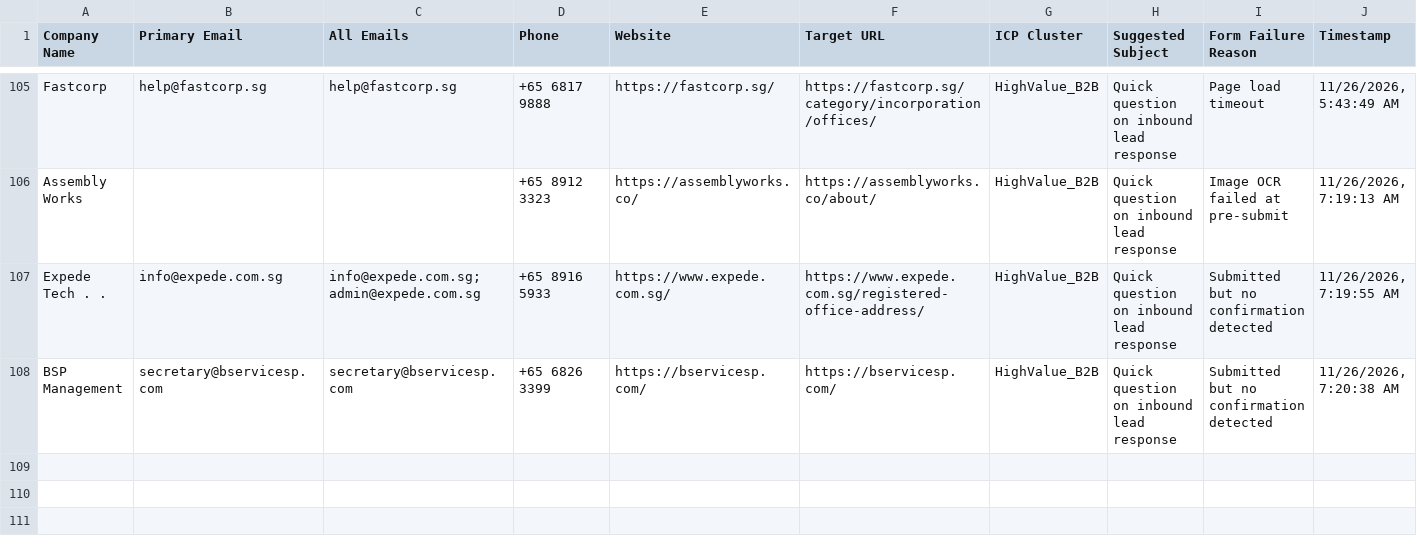
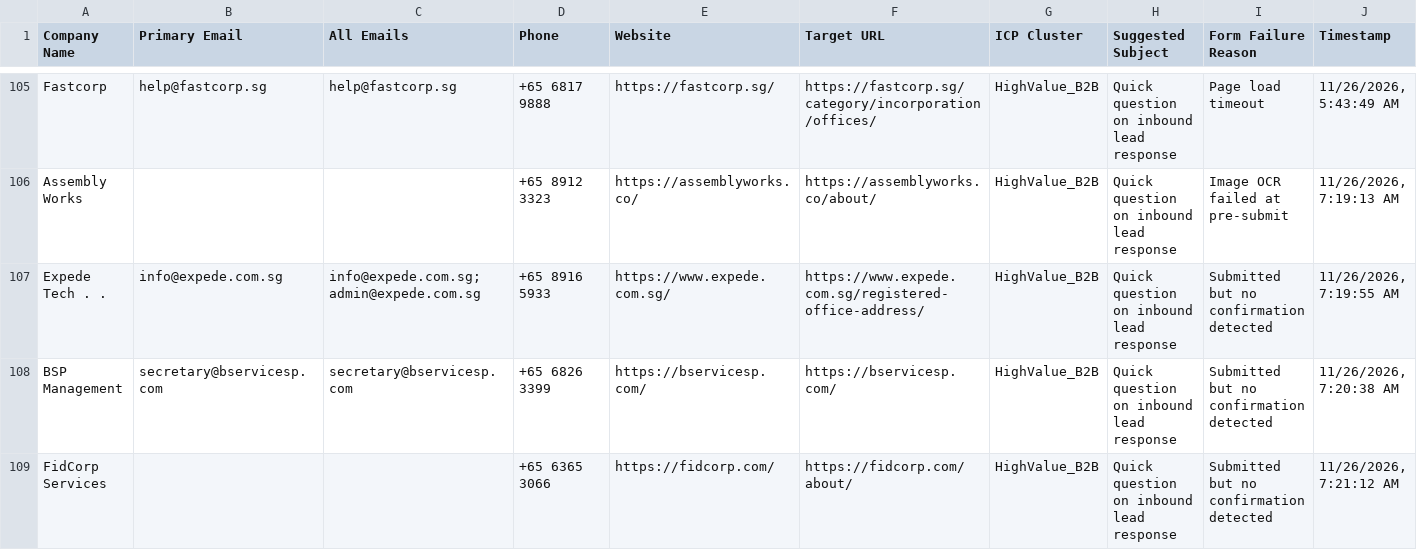
Before and after one commit to AhtehshamSanandwala/outreach-automation, a CSV file: form_results/cold_email_highvalue_b2b_leads.csv, drawn as a sheet; only a part is shown, gaps mark what is left out; the diff names each change by its address in the sheet, - before the commit and + after, or states it on an @@ line.

```diff
--- a/form_results/cold_email_highvalue_b2b_leads.csv
+++ b/form_results/cold_email_highvalue_b2b_leads.csv
+row 109: FidCorp Services |  |  | +65 6365 3066 | https://fidcorp.com/ | https://fidcorp.com/about/ | HighValue_B2B | Quick question on inbound lead response | Submitted but no confirmation detected | 11/26/2026, 7:21:12 AM
```
Also changed, not shown: form_results/cold_email_outbound_queue.csv, form_results/contact_results.csv, 5 other files.
